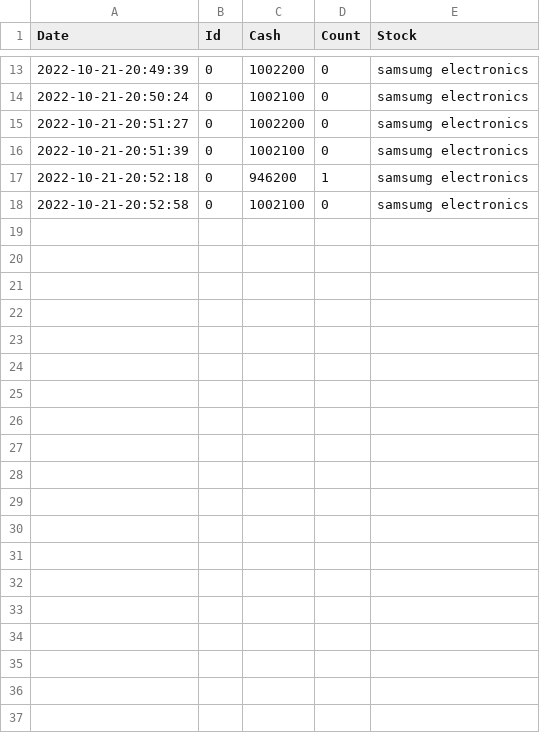
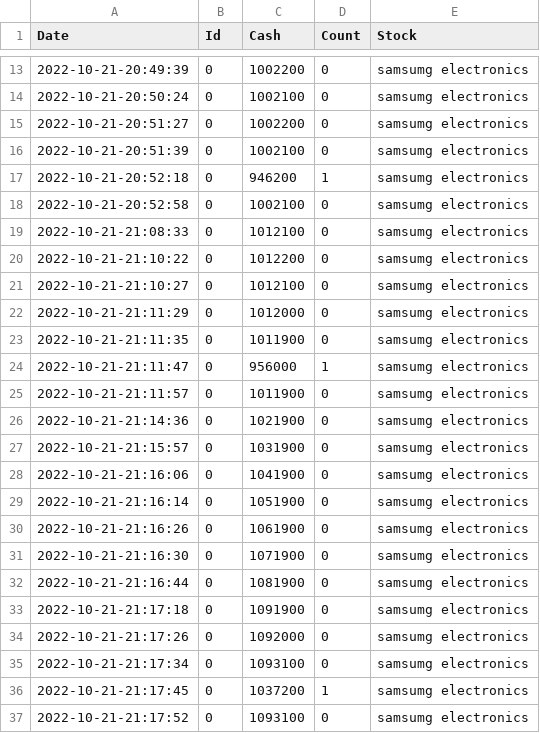
Before and after one commit to zjvlwndehr/StockBot, a CSV file: core/stock/data/0/log0.csv, drawn as a sheet; only a part is shown, gaps mark what is left out; the diff covers the shown part only.

```diff
--- a/core/stock/data/0/log0.csv
+++ b/core/stock/data/0/log0.csv
@@ -18 +18,20 @@ Date,Id,Cash,Count,Stock
 2022-10-21-20:52:58,0,1002100,0,samsumg electronics
+2022-10-21-21:08:33,0,1012100,0,samsumg electronics
+2022-10-21-21:10:22,0,1012200,0,samsumg electronics
+2022-10-21-21:10:27,0,1012100,0,samsumg electronics
+2022-10-21-21:11:29,0,1012000,0,samsumg electronics
+2022-10-21-21:11:35,0,1011900,0,samsumg electronics
+2022-10-21-21:11:47,0,956000,1,samsumg electronics
+2022-10-21-21:11:57,0,1011900,0,samsumg electronics
+2022-10-21-21:14:36,0,1021900,0,samsumg electronics
+2022-10-21-21:15:57,0,1031900,0,samsumg electronics
+2022-10-21-21:16:06,0,1041900,0,samsumg electronics
+2022-10-21-21:16:14,0,1051900,0,samsumg electronics
+2022-10-21-21:16:26,0,1061900,0,samsumg electronics
+2022-10-21-21:16:30,0,1071900,0,samsumg electronics
+2022-10-21-21:16:44,0,1081900,0,samsumg electronics
+2022-10-21-21:17:18,0,1091900,0,samsumg electronics
+2022-10-21-21:17:26,0,1092000,0,samsumg electronics
+2022-10-21-21:17:34,0,1093100,0,samsumg electronics
+2022-10-21-21:17:45,0,1037200,1,samsumg electronics
+2022-10-21-21:17:52,0,1093100,0,samsumg electronics
```
Also changed, not shown: 12 added rows elsewhere in this file, 8 other files.
